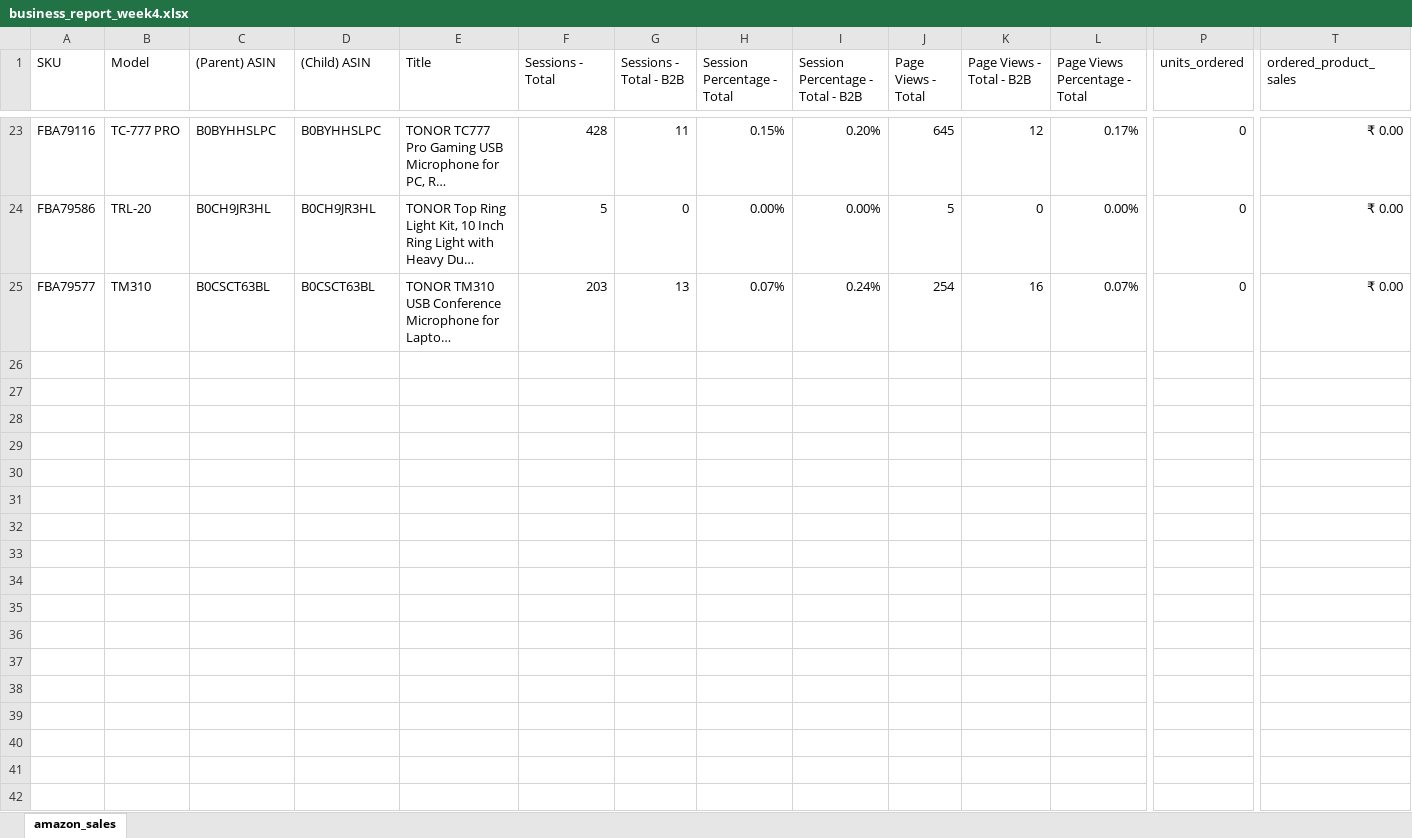
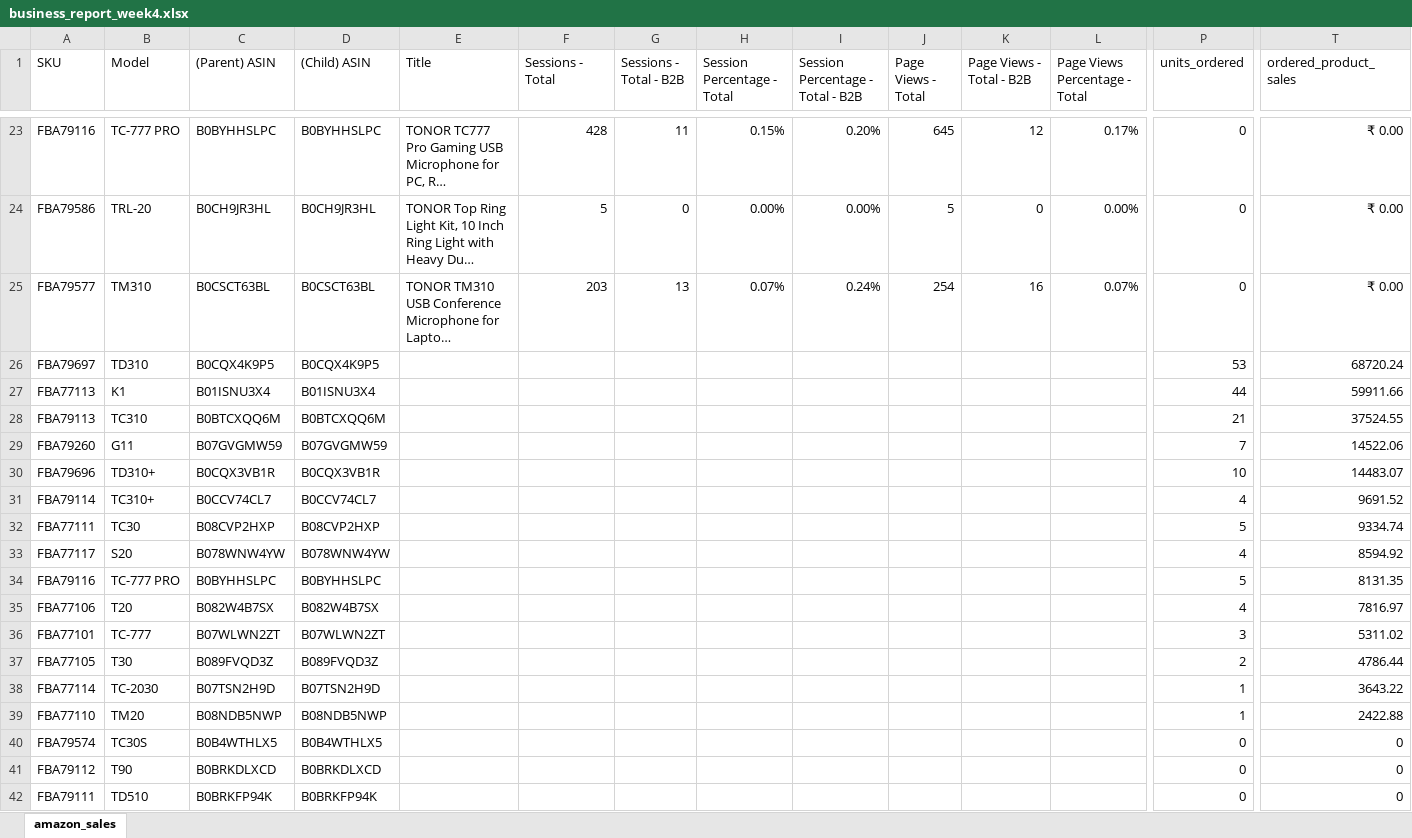
Before and after one commit to nitesh-lang/weekly-dashboard-fastapi, an Excel workbook: data/ams_weekly_data/Tonor/business_report_week4.xlsx, sheet amazon_sales, drawn as a sheet; only a part is shown, gaps mark what is left out; long unchanged cells end in …; values as stored, in another font and other column widths than the file's, no borders; rows hold the shown columns only; the diff names each change by its address in the sheet, - before the commit and + after, or states it on an @@ line.

```diff
--- a/data/ams_weekly_data/Tonor/business_report_week4.xlsx (sheet amazon_sales)
+++ b/data/ams_weekly_data/Tonor/business_report_week4.xlsx (sheet amazon_sales)
+row 26: FBA79697 | TD310 | B0CQX4K9P5 | B0CQX4K9P5 |  |  |  |  |  |  |  |  | 53 | 68720.24
+row 27: FBA77113 | K1 | B01ISNU3X4 | B01ISNU3X4 |  |  |  |  |  |  |  |  | 44 | 59911.66
+row 28: FBA79113 | TC310 | B0BTCXQQ6M | B0BTCXQQ6M |  |  |  |  |  |  |  |  | 21 | 37524.55
+row 29: FBA79260 | G11 | B07GVGMW59 | B07GVGMW59 |  |  |  |  |  |  |  |  | 7 | 14522.06
+row 30: FBA79696 | TD310+ | B0CQX3VB1R | B0CQX3VB1R |  |  |  |  |  |  |  |  | 10 | 14483.07
+row 31: FBA79114 | TC310+ | B0CCV74CL7 | B0CCV74CL7 |  |  |  |  |  |  |  |  | 4 | 9691.52
+row 32: FBA77111 | TC30 | B08CVP2HXP | B08CVP2HXP |  |  |  |  |  |  |  |  | 5 | 9334.74
+row 33: FBA77117 | S20 | B078WNW4YW | B078WNW4YW |  |  |  |  |  |  |  |  | 4 | 8594.92
+row 34: FBA79116 | TC-777 PRO | B0BYHHSLPC | B0BYHHSLPC |  |  |  |  |  |  |  |  | 5 | 8131.35
+row 35: FBA77106 | T20 | B082W4B7SX | B082W4B7SX |  |  |  |  |  |  |  |  | 4 | 7816.97
+row 36: FBA77101 | TC-777 | B07WLWN2ZT | B07WLWN2ZT |  |  |  |  |  |  |  |  | 3 | 5311.02
+row 37: FBA77105 | T30 | B089FVQD3Z | B089FVQD3Z |  |  |  |  |  |  |  |  | 2 | 4786.44
+row 38: FBA77114 | TC-2030 | B07TSN2H9D | B07TSN2H9D |  |  |  |  |  |  |  |  | 1 | 3643.22
+row 39: FBA77110 | TM20 | B08NDB5NWP | B08NDB5NWP |  |  |  |  |  |  |  |  | 1 | 2422.88
+row 40: FBA79574 | TC30S | B0B4WTHLX5 | B0B4WTHLX5 |  |  |  |  |  |  |  |  | 0 | 0
+row 41: FBA79112 | T90 | B0BRKDLXCD | B0BRKDLXCD |  |  |  |  |  |  |  |  | 0 | 0
+row 42: FBA79111 | TD510 | B0BRKFP94K | B0BRKFP94K |  |  |  |  |  |  |  |  | 0 | 0
```
Also changed, not shown: data/ams_weekly_data/Audio_Array/business_report_week4.xlsx, data/ams_weekly_data/Nexlev/business_report_week4.xlsx, 3 other files.
